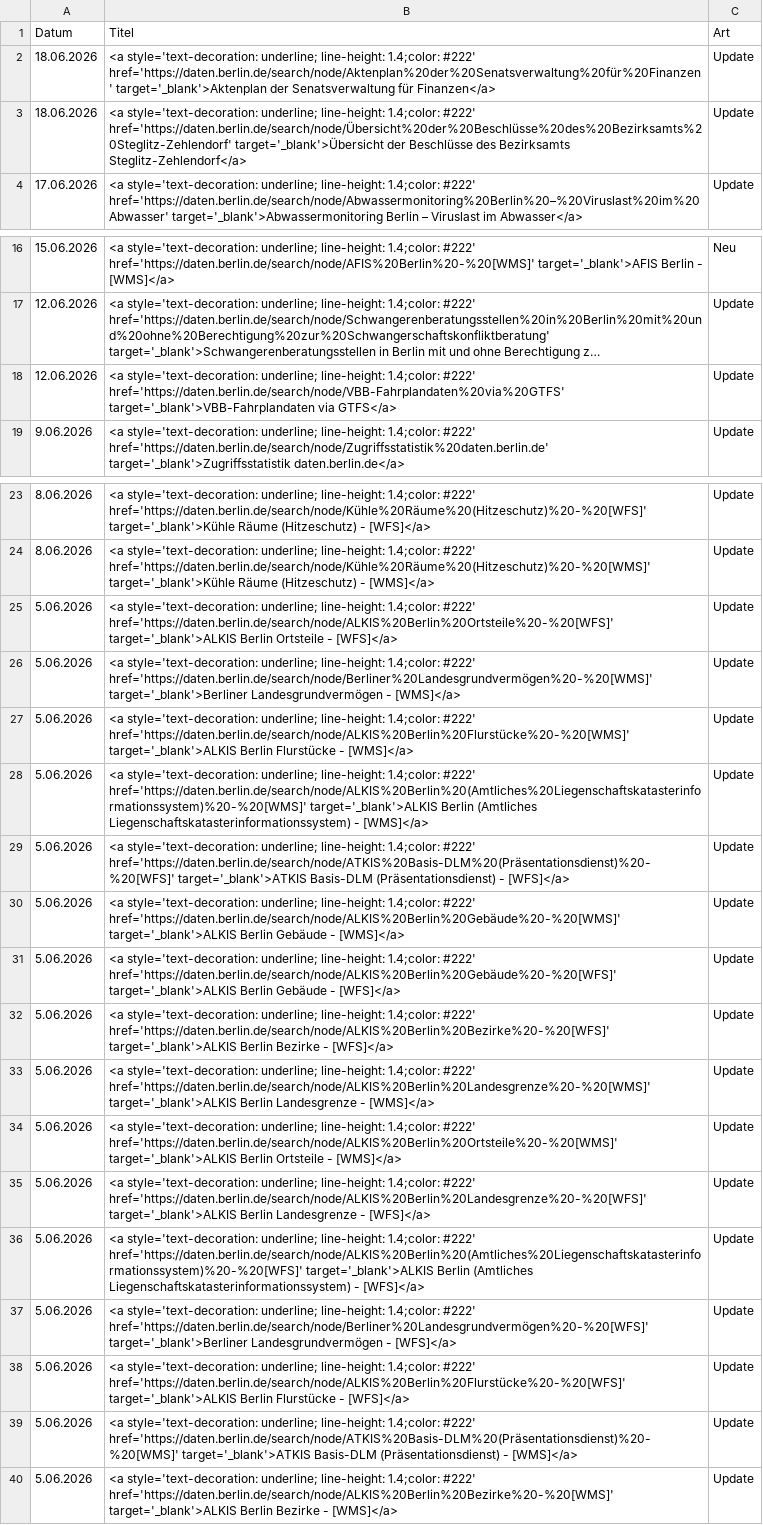
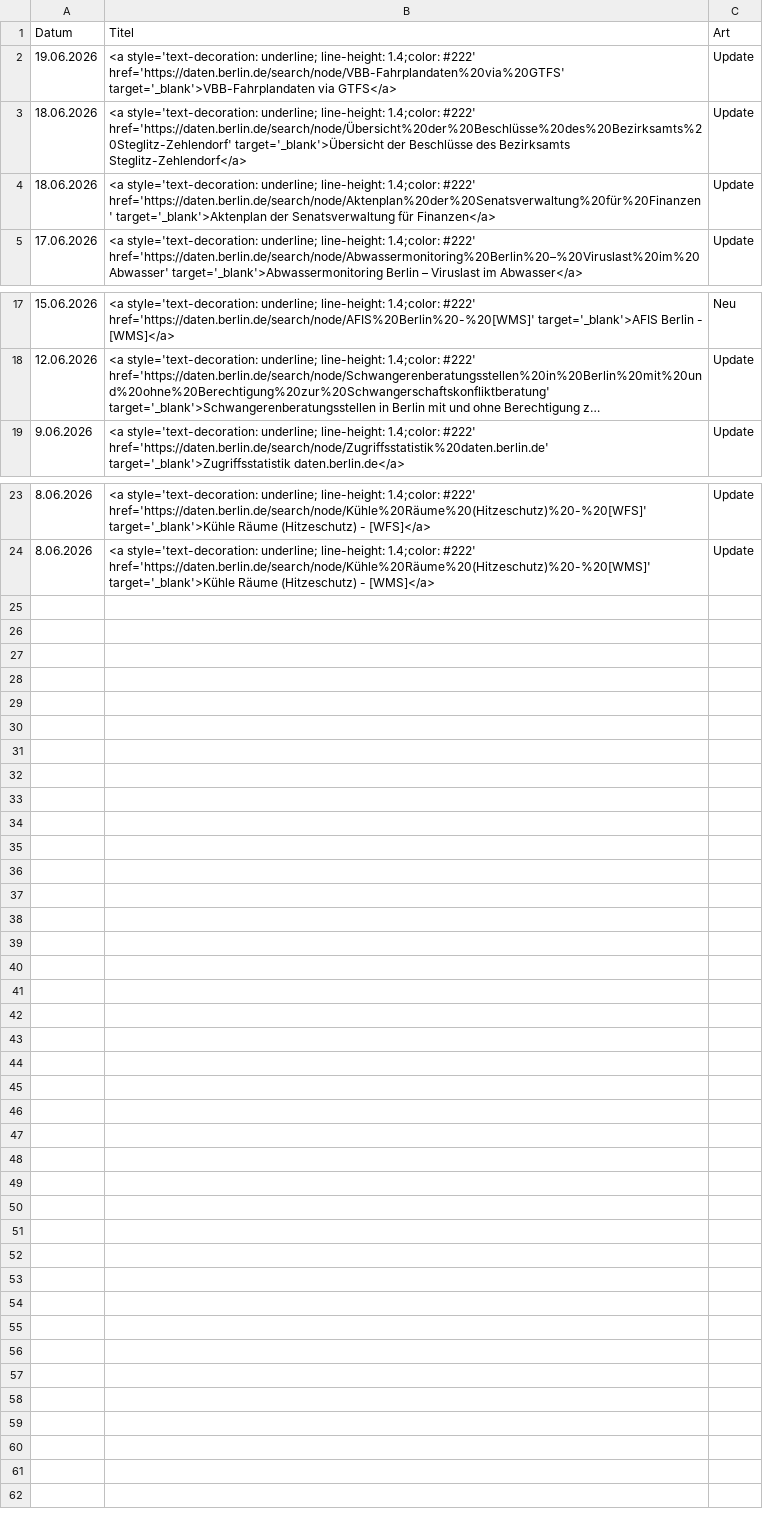
Before and after one commit to technologiestiftung/odis-datenportal-uebersicht, a CSV file: data/overviewDays.csv, drawn as a sheet; only a part is shown, gaps mark what is left out; long unchanged cells end in …; removed rows and columns are numbered as before the commit, all else as after; the diff names each change by its address in the sheet, - before the commit and + after, or states it on an @@ line.

```diff
--- a/data/overviewDays.csv
+++ b/data/overviewDays.csv
+row 2: 19.06.2026 | <a style='text-decoration: underline; line-height: 1.4;color: #222' href='https://daten.berlin.de/search/node/VBB-Fahrplandaten%20via%20GTFS' target='_blank'>VBB-Fahrplandaten via GTFS</a> | Update
-row 18: 12.06.2026 | <a style='text-decoration: underline; line-height: 1.4;color: #222' href='https://daten.berlin.de/search/node/VBB-Fahrplandaten%20via%20GTFS' target='_blank'>VBB-Fahrplandaten via GTFS</a> | Update
-row 25: 5.06.2026 | <a style='text-decoration: underline; line-height: 1.4;color: #222' href='https://daten.berlin.de/search/node/ALKIS%20Berlin%20Ortsteile%20-%20[WFS]' target='_blank'>ALKIS Berlin Ortsteile - [WFS]</a> | Update
-row 26: 5.06.2026 | <a style='text-decoration: underline; line-height: 1.4;color: #222' href='https://daten.berlin.de/search/node/Berliner%20Landesgrundvermögen%20-%20[WMS]' target='_blank'>Berliner Landesgrundvermögen - [WMS]</a> | Update
-row 27: 5.06.2026 | <a style='text-decoration: underline; line-height: 1.4;color: #222' href='https://daten.berlin.de/search/node/ALKIS%20Berlin%20Flurstücke%20-%20[WMS]' target='_blank'>ALKIS Berlin Flurstücke - [WMS]</a> | Update
-row 28: 5.06.2026 | <a style='text-decoration: underline; line-height: 1.4;color: #222' href='https://daten.berlin.de/search/node/ALKIS%20Berlin%20(Amtliches%20Liegenschaftskatasterinformationssystem)%20-%20[WMS]' target='_blank'>ALKIS Berlin (Amtliches Liegenschaftskatasterinformationssystem) - [WMS]</a> | Update
-row 29: 5.06.2026 | <a style='text-decoration: underline; line-height: 1.4;color: #222' href='https://daten.berlin.de/search/node/ATKIS%20Basis-DLM%20(Präsentationsdienst)%20-%20[WFS]' target='_blank'>ATKIS Basis-DLM (Präsentationsdienst) - [WFS]</a> | Update
-row 30: 5.06.2026 | <a style='text-decoration: underline; line-height: 1.4;color: #222' href='https://daten.berlin.de/search/node/ALKIS%20Berlin%20Gebäude%20-%20[WMS]' target='_blank'>ALKIS Berlin Gebäude - [WMS]</a> | Update
-row 31: 5.06.2026 | <a style='text-decoration: underline; line-height: 1.4;color: #222' href='https://daten.berlin.de/search/node/ALKIS%20Berlin%20Gebäude%20-%20[WFS]' target='_blank'>ALKIS Berlin Gebäude - [WFS]</a> | Update
-row 32: 5.06.2026 | <a style='text-decoration: underline; line-height: 1.4;color: #222' href='https://daten.berlin.de/search/node/ALKIS%20Berlin%20Bezirke%20-%20[WFS]' target='_blank'>ALKIS Berlin Bezirke - [WFS]</a> | Update
-row 33: 5.06.2026 | <a style='text-decoration: underline; line-height: 1.4;color: #222' href='https://daten.berlin.de/search/node/ALKIS%20Berlin%20Landesgrenze%20-%20[WMS]' target='_blank'>ALKIS Berlin Landesgrenze - [WMS]</a> | Update
-row 34: 5.06.2026 | <a style='text-decoration: underline; line-height: 1.4;color: #222' href='https://daten.berlin.de/search/node/ALKIS%20Berlin%20Ortsteile%20-%20[WMS]' target='_blank'>ALKIS Berlin Ortsteile - [WMS]</a> | Update
-row 35: 5.06.2026 | <a style='text-decoration: underline; line-height: 1.4;color: #222' href='https://daten.berlin.de/search/node/ALKIS%20Berlin%20Landesgrenze%20-%20[WFS]' target='_blank'>ALKIS Berlin Landesgrenze - [WFS]</a> | Update
-row 36: 5.06.2026 | <a style='text-decoration: underline; line-height: 1.4;color: #222' href='https://daten.berlin.de/search/node/ALKIS%20Berlin%20(Amtliches%20Liegenschaftskatasterinformationssystem)%20-%20[WFS]' target='_blank'>ALKIS Berlin (Amtliches Liegenschaftskatasterinformationssystem) - [WFS]</a> | Update
-row 37: 5.06.2026 | <a style='text-decoration: underline; line-height: 1.4;color: #222' href='https://daten.berlin.de/search/node/Berliner%20Landesgrundvermögen%20-%20[WFS]' target='_blank'>Berliner Landesgrundvermögen - [WFS]</a> | Update
-row 38: 5.06.2026 | <a style='text-decoration: underline; line-height: 1.4;color: #222' href='https://daten.berlin.de/search/node/ALKIS%20Berlin%20Flurstücke%20-%20[WFS]' target='_blank'>ALKIS Berlin Flurstücke - [WFS]</a> | Update
-row 39: 5.06.2026 | <a style='text-decoration: underline; line-height: 1.4;color: #222' href='https://daten.berlin.de/search/node/ATKIS%20Basis-DLM%20(Präsentationsdienst)%20-%20[WMS]' target='_blank'>ATKIS Basis-DLM (Präsentationsdienst) - [WMS]</a> | Update
-row 40: 5.06.2026 | <a style='text-decoration: underline; line-height: 1.4;color: #222' href='https://daten.berlin.de/search/node/ALKIS%20Berlin%20Bezirke%20-%20[WMS]' target='_blank'>ALKIS Berlin Bezirke - [WMS]</a> | Update
```
Also changed, not shown: 1 other file.
